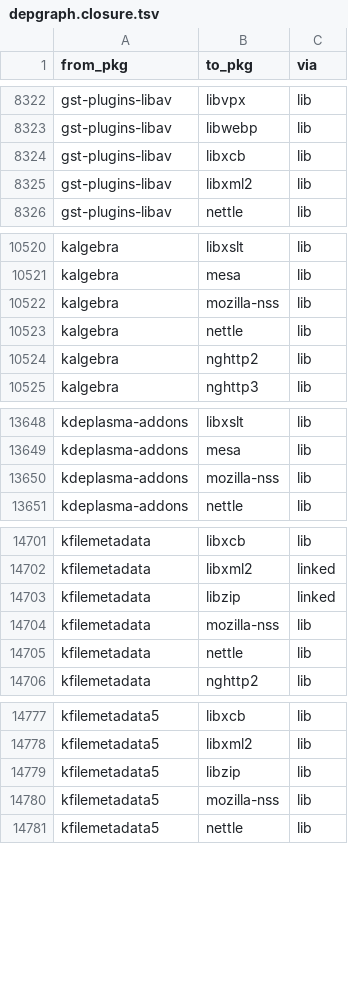
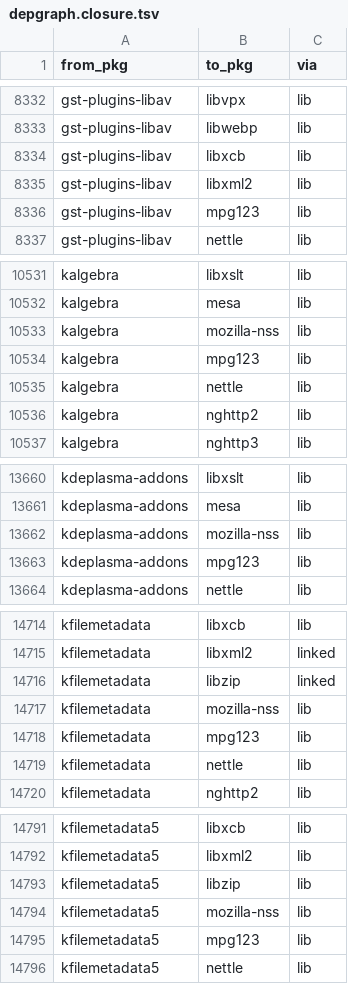
Before and after one commit to rizitis/Slackware64-Current-sofiles, a TSV file: depgraph.closure.tsv, drawn as a sheet; only a part is shown, gaps mark what is left out; the diff covers the shown part only.

```diff
--- a/depgraph.closure.tsv
+++ b/depgraph.closure.tsv
@@ -8325,2 +8335,3 @@ gst-plugins-libav	libxcb	lib
 gst-plugins-libav	libxml2	lib
+gst-plugins-libav	mpg123	lib
 gst-plugins-libav	nettle	lib
@@ -10522,2 +10533,3 @@ kalgebra	mesa	lib
 kalgebra	mozilla-nss	lib
+kalgebra	mpg123	lib
 kalgebra	nettle	lib
@@ -13650,2 +13662,3 @@ kdeplasma-addons	mesa	lib
 kdeplasma-addons	mozilla-nss	lib
+kdeplasma-addons	mpg123	lib
 kdeplasma-addons	nettle	lib
@@ -14704,2 +14717,3 @@ kfilemetadata	libzip	linked
 kfilemetadata	mozilla-nss	lib
+kfilemetadata	mpg123	lib
 kfilemetadata	nettle	lib
@@ -14780,2 +14794,3 @@ kfilemetadata5	libzip	lib
 kfilemetadata5	mozilla-nss	lib
+kfilemetadata5	mpg123	lib
 kfilemetadata5	nettle	lib
```
Also changed, not shown: 18 added rows elsewhere in this file, 16 other files.
